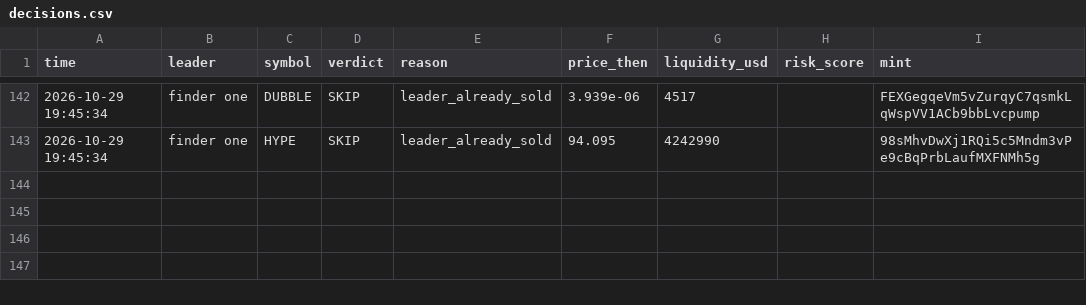
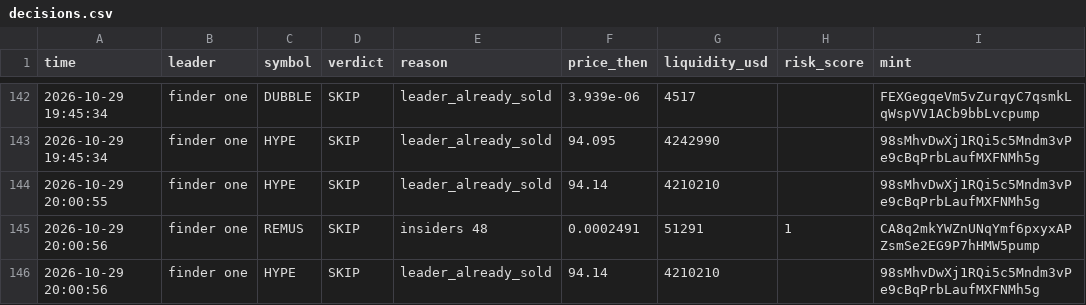
Before and after one commit to Just-in-ii/paper-desk, a CSV file: decisions.csv, drawn as a sheet; only a part is shown, gaps mark what is left out; the diff names each change by its address in the sheet, - before the commit and + after, or states it on an @@ line.

```diff
--- a/decisions.csv
+++ b/decisions.csv
+row 144: 2026-10-29 20:00:55 | finder one | HYPE | SKIP | leader_already_sold | 94.14 | 4210210 |  | 98sMhvDwXj1RQi5c5Mndm3vPe9cBqPrbLaufMXFNMh5g
+row 145: 2026-10-29 20:00:56 | finder one | REMUS | SKIP | insiders 48 | 0.0002491 | 51291 | 1 | CA8q2mkYWZnUNqYmf6pxyxAPZsmSe2EG9P7hHMW5pump
+row 146: 2026-10-29 20:00:56 | finder one | HYPE | SKIP | leader_already_sold | 94.14 | 4210210 |  | 98sMhvDwXj1RQi5c5Mndm3vPe9cBqPrbLaufMXFNMh5g
```
Also changed, not shown: 2 other files.
